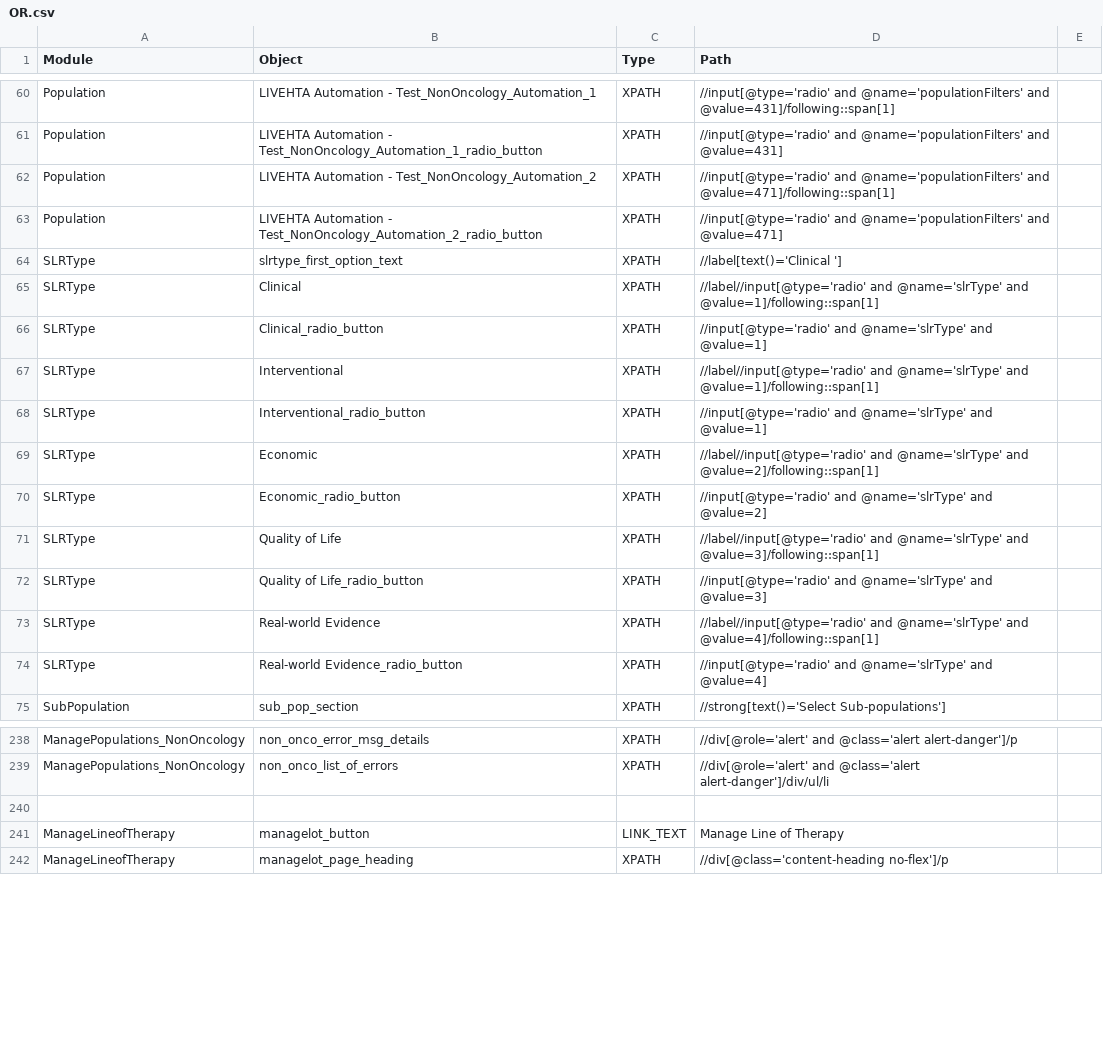
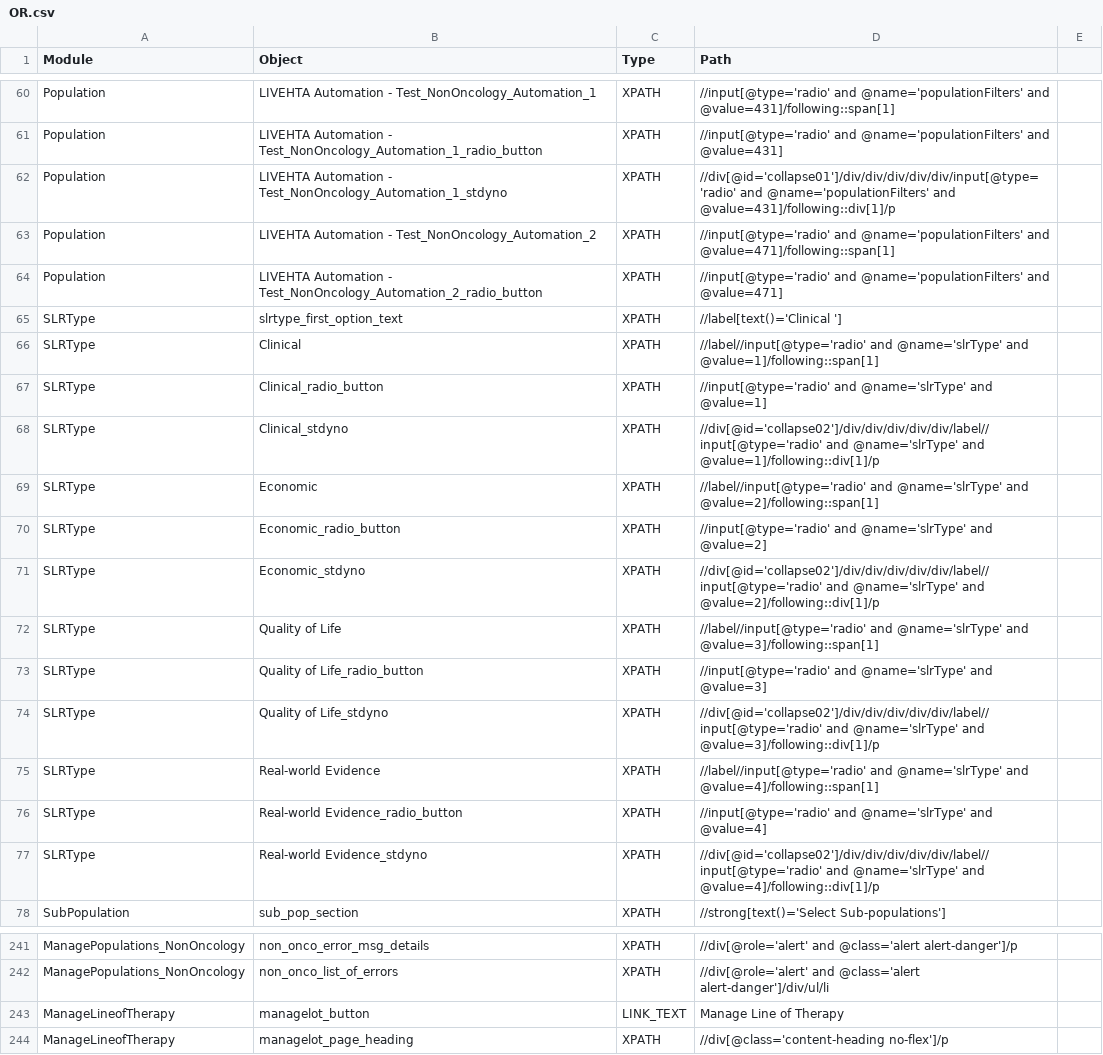
Before and after one commit to shilpasairam/shilpasairam, a CSV file: Configurations/OR.csv, drawn as a sheet; only a part is shown, gaps mark what is left out.

Commit message:
LIVEHTA-1495 and LIVEHTA-1496

```diff
--- a/Configurations/OR.csv
+++ b/Configurations/OR.csv
@@ -61,2 +61,3 @@ Population,LIVEHTA Automation - Test_NonOncology_Automation_1,XPATH,//input[@typ
 Population,LIVEHTA Automation - Test_NonOncology_Automation_1_radio_button,XPATH,//input[@type='radio' and @name='populationFilters' and @value=431],
+Population,LIVEHTA Automation - Test_NonOncology_Automation_1_stdyno,XPATH,//div[@id='collapse01']/div/div/div/div/div/input[@type='radio' and @name='populationFilters' and @value=431]/following::div[1]/p,
 Population,LIVEHTA Automation - Test_NonOncology_Automation_2,XPATH,//input[@type='radio' and @name='populationFilters' and @value=471]/following::span[1],
@@ -66,10 +67,12 @@ SLRType,Clinical,XPATH,//label//input[@type='radio' and @name='slrType' and @val
 SLRType,Clinical_radio_button,XPATH,//input[@type='radio' and @name='slrType' and @value=1],
-SLRType,Interventional,XPATH,//label//input[@type='radio' and @name='slrType' and @value=1]/following::span[1],
-SLRType,Interventional_radio_button,XPATH,//input[@type='radio' and @name='slrType' and @value=1],
+SLRType,Clinical_stdyno,XPATH,//div[@id='collapse02']/div/div/div/div/div/label//input[@type='radio' and @name='slrType' and @value=1]/following::div[1]/p,
 SLRType,Economic,XPATH,//label//input[@type='radio' and @name='slrType' and @value=2]/following::span[1],
 SLRType,Economic_radio_button,XPATH,//input[@type='radio' and @name='slrType' and @value=2],
+SLRType,Economic_stdyno,XPATH,//div[@id='collapse02']/div/div/div/div/div/label//input[@type='radio' and @name='slrType' and @value=2]/following::div[1]/p,
 SLRType,Quality of Life,XPATH,//label//input[@type='radio' and @name='slrType' and @value=3]/following::span[1],
 SLRType,Quality of Life_radio_button,XPATH,//input[@type='radio' and @name='slrType' and @value=3],
+SLRType,Quality of Life_stdyno,XPATH,//div[@id='collapse02']/div/div/div/div/div/label//input[@type='radio' and @name='slrType' and @value=3]/following::div[1]/p,
 SLRType,Real-world Evidence,XPATH,//label//input[@type='radio' and @name='slrType' and @value=4]/following::span[1],
 SLRType,Real-world Evidence_radio_button,XPATH,//input[@type='radio' and @name='slrType' and @value=4],
+SLRType,Real-world Evidence_stdyno,XPATH,//div[@id='collapse02']/div/div/div/div/div/label//input[@type='radio' and @name='slrType' and @value=4]/following::div[1]/p,
 SubPopulation,sub_pop_section,XPATH,//strong[text()='Select Sub-populations'],
@@ -239,3 +242,2 @@ ManagePopulations_NonOncology,non_onco_error_msg_details,XPATH,//div[@role='aler
 ManagePopulations_NonOncology,non_onco_list_of_errors,XPATH,//div[@role='alert' and @class='alert alert-danger']/div/ul/li,
-,,,,
 ManageLineofTherapy,managelot_button,LINK_TEXT,Manage Line of Therapy,
```
Also changed, not shown: 7 other files.
